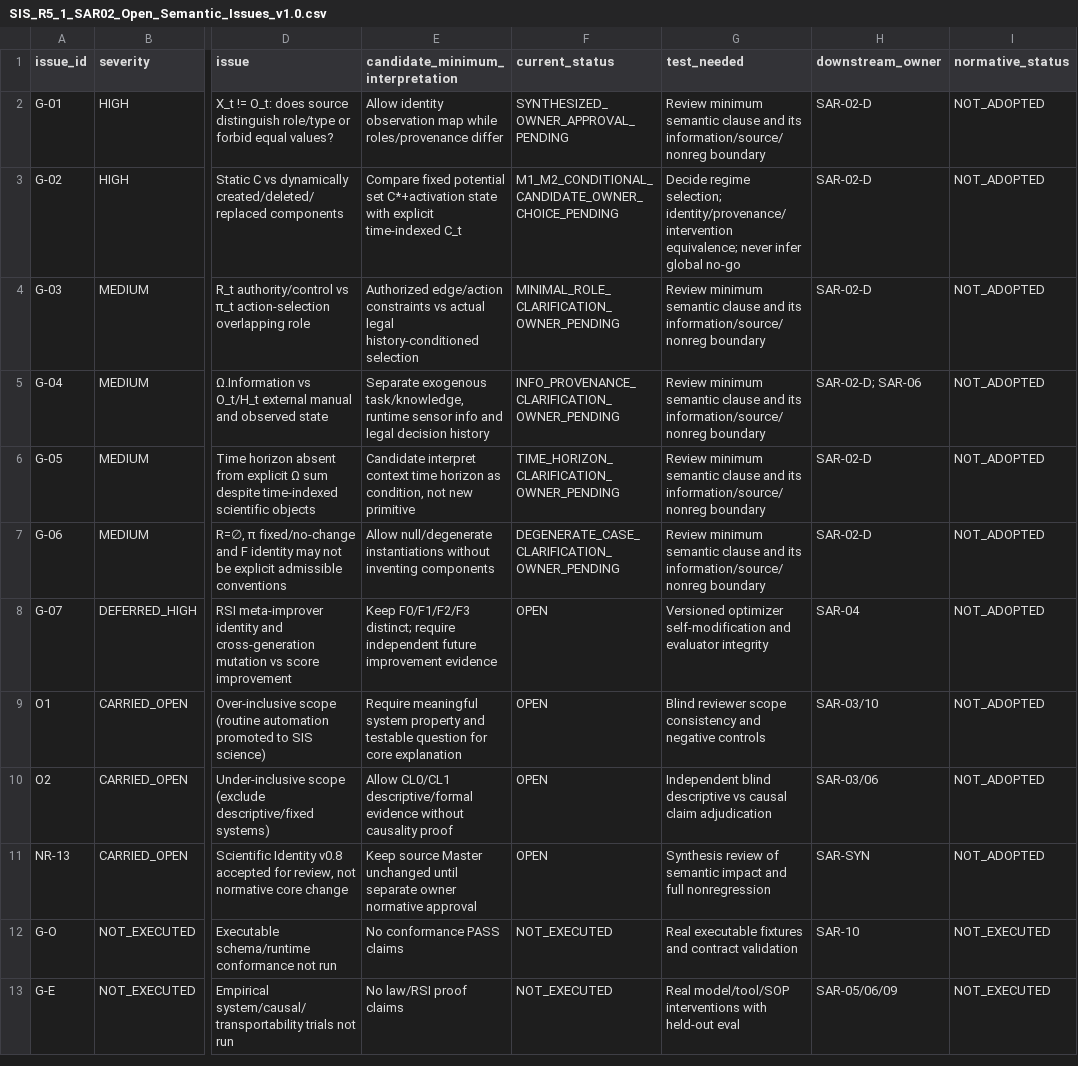
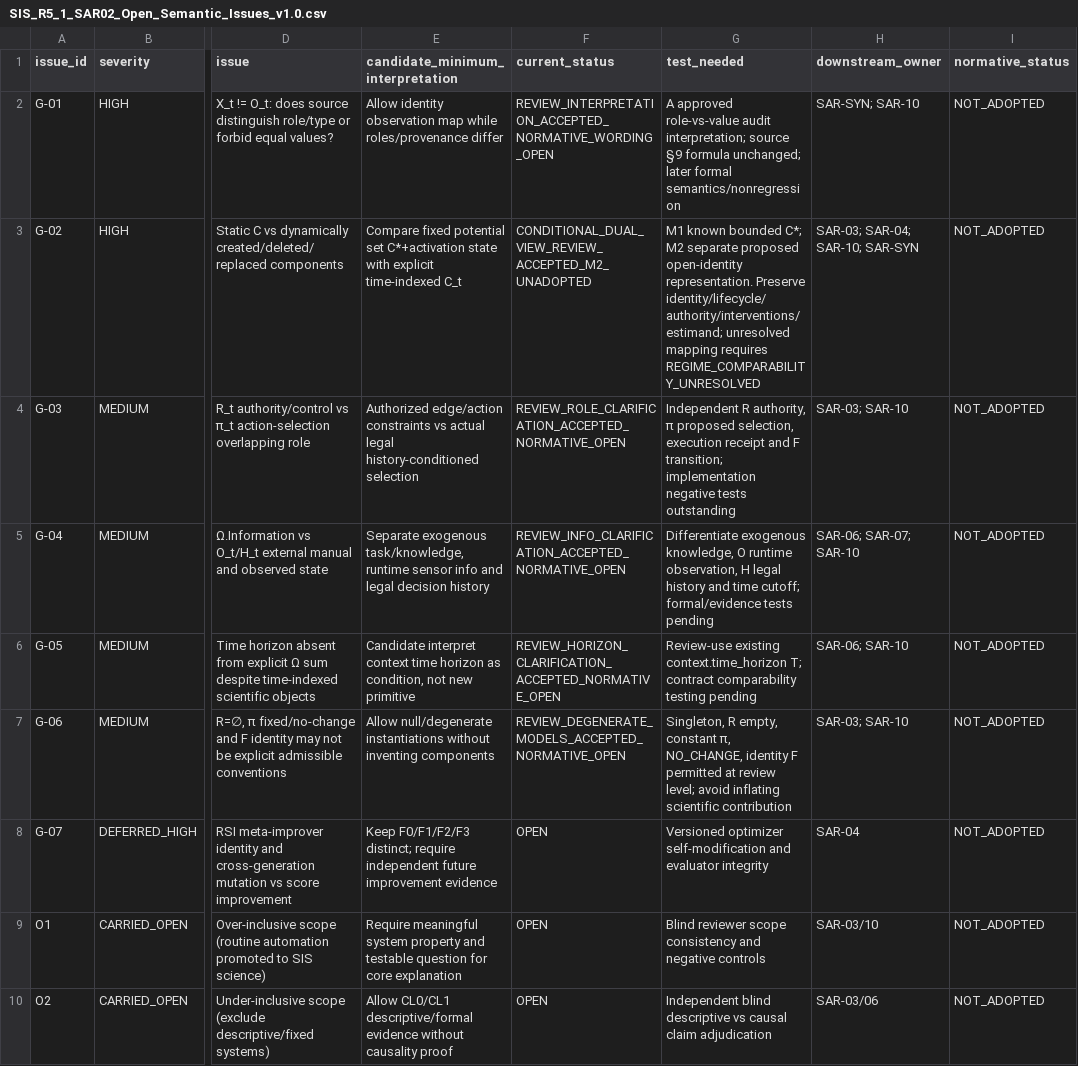
Before and after one commit to gitzhangcd/SIS-Main, a CSV file: governance/reviews/SIS_R5_1_SAR02_Open_Semantic_Issues_v1.0.csv, drawn as a sheet; only a part is shown, gaps mark what is left out; the shorter side is filled out with more unchanged rows; the diff names each change by its address in the sheet, - before the commit and + after, or states it on an @@ line.

Commit message:
docs(review): mark G01–06 conditional review interpretations approved, normative meanings still open

```diff
--- a/governance/reviews/SIS_R5_1_SAR02_Open_Semantic_Issues_v1.0.csv
+++ b/governance/reviews/SIS_R5_1_SAR02_Open_Semantic_Issues_v1.0.csv
-F2 (current_status): SYNTHESIZED_OWNER_APPROVAL_PENDING
+F2 (current_status): REVIEW_INTERPRETATION_ACCEPTED_NORMATIVE_WORDING_OPEN
-G2 (test_needed): Review minimum semantic clause and its information/source/nonreg boundary
+G2 (test_needed): A approved role-vs-value audit interpretation; source §9 formula unchanged; later formal semantics/nonregression
-H2 (downstream_owner): SAR-02-D
+H2 (downstream_owner): SAR-SYN; SAR-10
-F3 (current_status): M1_M2_CONDITIONAL_CANDIDATE_OWNER_CHOICE_PENDING
+F3 (current_status): CONDITIONAL_DUAL_VIEW_REVIEW_ACCEPTED_M2_UNADOPTED
-G3 (test_needed): Decide regime selection; identity/provenance/intervention equivalence; never infer global no-go
+G3 (test_needed): M1 known bounded C*; M2 separate proposed open-identity representation. Preserve identity/lifecycle/authority/interventions/estimand; unresolved mapping requires REGIME_COMPARABILITY_UNRESOLVED
-H3 (downstream_owner): SAR-02-D
+H3 (downstream_owner): SAR-03; SAR-04; SAR-10; SAR-SYN
-F4 (current_status): MINIMAL_ROLE_CLARIFICATION_OWNER_PENDING
+F4 (current_status): REVIEW_ROLE_CLARIFICATION_ACCEPTED_NORMATIVE_OPEN
-G4 (test_needed): Review minimum semantic clause and its information/source/nonreg boundary
+G4 (test_needed): Independent R authority, π proposed selection, execution receipt and F transition; implementation negative tests outstanding
-H4 (downstream_owner): SAR-02-D
+H4 (downstream_owner): SAR-03; SAR-10
-F5 (current_status): INFO_PROVENANCE_CLARIFICATION_OWNER_PENDING
+F5 (current_status): REVIEW_INFO_CLARIFICATION_ACCEPTED_NORMATIVE_OPEN
-G5 (test_needed): Review minimum semantic clause and its information/source/nonreg boundary
+G5 (test_needed): Differentiate exogenous knowledge, O runtime observation, H legal history and time cutoff; formal/evidence tests pending
-H5 (downstream_owner): SAR-02-D; SAR-06
+H5 (downstream_owner): SAR-06; SAR-07; SAR-10
-F6 (current_status): TIME_HORIZON_CLARIFICATION_OWNER_PENDING
+F6 (current_status): REVIEW_HORIZON_CLARIFICATION_ACCEPTED_NORMATIVE_OPEN
-G6 (test_needed): Review minimum semantic clause and its information/source/nonreg boundary
+G6 (test_needed): Review-use existing context.time_horizon T; contract comparability testing pending
-H6 (downstream_owner): SAR-02-D
+H6 (downstream_owner): SAR-06; SAR-10
-F7 (current_status): DEGENERATE_CASE_CLARIFICATION_OWNER_PENDING
+F7 (current_status): REVIEW_DEGENERATE_MODELS_ACCEPTED_NORMATIVE_OPEN
-G7 (test_needed): Review minimum semantic clause and its information/source/nonreg boundary
+G7 (test_needed): Singleton, R empty, constant π, NO_CHANGE, identity F permitted at review level; avoid inflating scientific contribution
-H7 (downstream_owner): SAR-02-D
+H7 (downstream_owner): SAR-03; SAR-10
```
